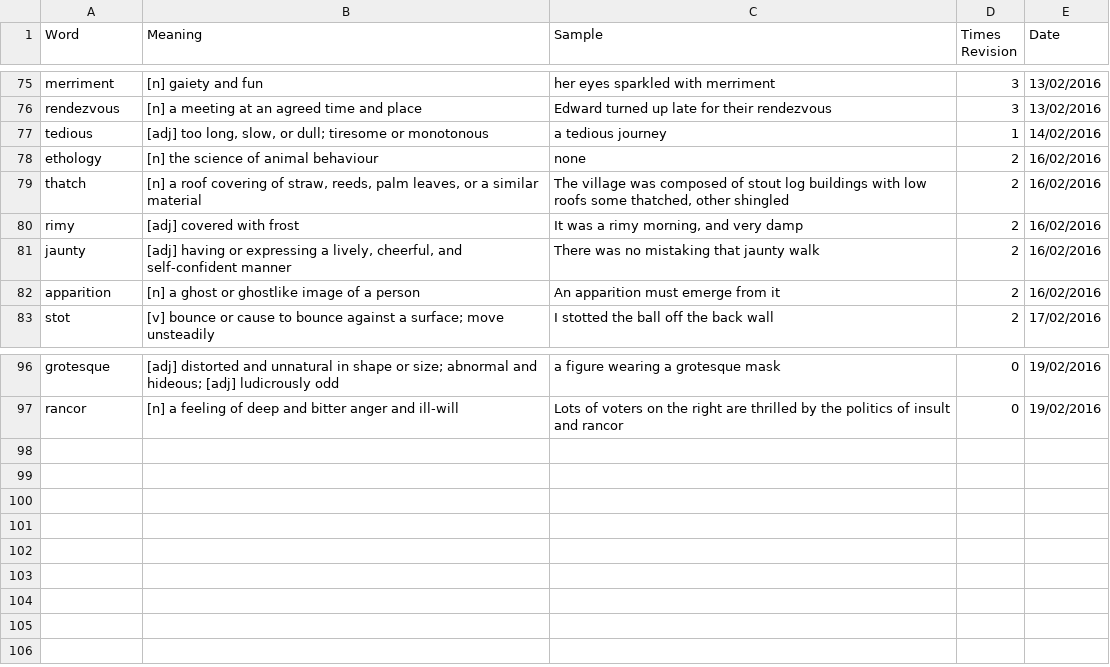
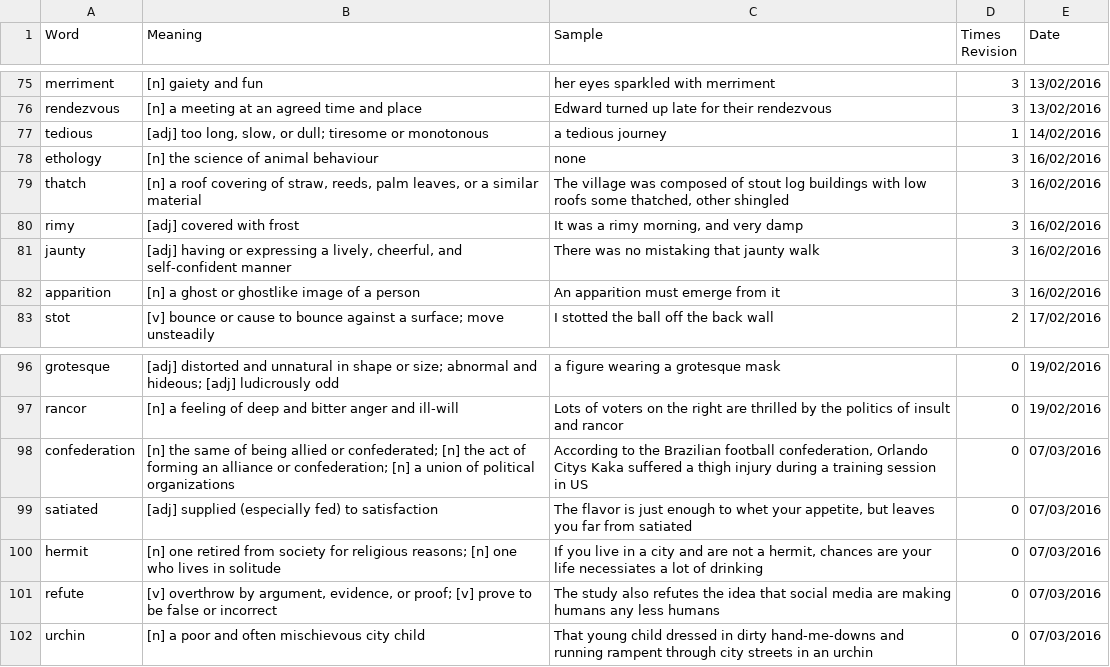
Before and after one commit to nickel8448/WordRevision, a TSV file: Source.tsv, drawn as a sheet; only a part is shown, gaps mark what is left out.

Commit message:
Added words

```diff
--- a/Source.tsv
+++ b/Source.tsv
@@ -77,7 +77,7 @@ rendezvous	[n] a meeting at an agreed time and place	Edward turned up late for t
 tedious	[adj] too long, slow, or dull; tiresome or monotonous	a tedious journey	1	14/02/2016
-ethology	[n] the science of animal behaviour	none	2	16/02/2016
-thatch	[n] a roof covering of straw, reeds, palm leaves, or a similar material	The village was composed of stout log buildings with low roofs some thatched, other shingled	2	16/02/2016
-rimy	[adj] covered with frost	It was a rimy morning, and very damp	2	16/02/2016
-jaunty	[adj] having or expressing a lively, cheerful, and self-confident manner	There was no mistaking that jaunty walk	2	16/02/2016
-apparition	[n] a ghost or ghostlike image of a person	An apparition must emerge from it	2	16/02/2016
+ethology	[n] the science of animal behaviour	none	3	16/02/2016
+thatch	[n] a roof covering of straw, reeds, palm leaves, or a similar material	The village was composed of stout log buildings with low roofs some thatched, other shingled	3	16/02/2016
+rimy	[adj] covered with frost	It was a rimy morning, and very damp	3	16/02/2016
+jaunty	[adj] having or expressing a lively, cheerful, and self-confident manner	There was no mistaking that jaunty walk	3	16/02/2016
+apparition	[n] a ghost or ghostlike image of a person	An apparition must emerge from it	3	16/02/2016
 stot	[v] bounce or cause to bounce against a surface; move unsteadily	I stotted the ball off the back wall	2	17/02/2016
@@ -97 +97,6 @@ grotesque	[adj] distorted and unnatural in shape or size; abnormal and hideous;
 rancor	[n] a feeling of deep and bitter anger and ill-will	Lots of voters on the right are thrilled by the politics of insult and rancor	0	19/02/2016
+confederation	[n] the same of being allied or confederated; [n] the act of forming an alliance or confederation; [n] a union of political organizations	According to the Brazilian football confederation, Orlando Citys Kaka suffered a thigh injury during a training session in US	0	07/03/2016
+satiated	[adj] supplied (especially fed) to satisfaction	The flavor is just enough to whet your appetite, but leaves you far from satiated	0	07/03/2016
+hermit	[n] one retired from society for religious reasons; [n] one who lives in solitude	If you live in a city and are not a hermit, chances are your life necessiates a lot of drinking	0	07/03/2016
+refute	[v] overthrow by argument, evidence, or proof; [v] prove to be false or incorrect	The study also refutes the idea that social media are making humans any less humans	0	07/03/2016
+urchin	[n] a poor and often mischievous city child	That young child dressed in dirty hand-me-downs and running rampent through city streets in an urchin	0	07/03/2016
```
